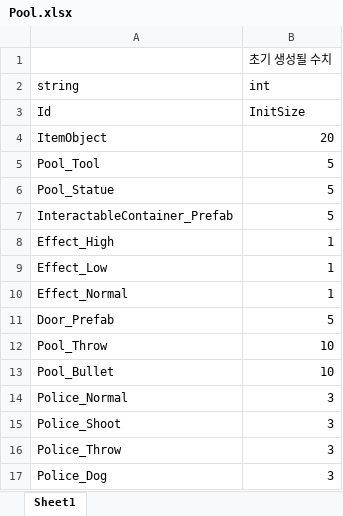
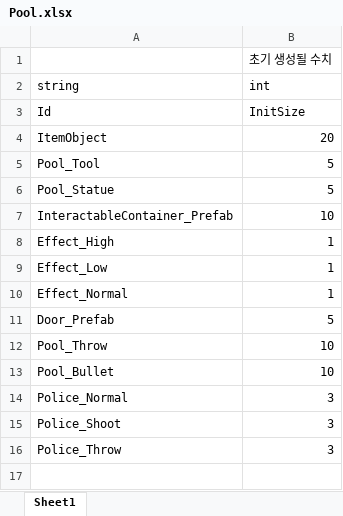
Before and after one commit to 6th-OzCooding/JewelThief, an Excel workbook: JsonConverter/ExcelFiles/Pool.xlsx, sheet Sheet1, drawn as a sheet; values as stored, in another font and other column widths than the file's, no borders; charts and pictures not drawn; the diff names each change by its address in the sheet, - before the commit and + after, or states it on an @@ line.

```diff
--- a/JsonConverter/ExcelFiles/Pool.xlsx (sheet Sheet1)
+++ b/JsonConverter/ExcelFiles/Pool.xlsx (sheet Sheet1)
-B7 (int): 5
+B7 (int): 10
-row 17: Police_Dog | 3
```
Also changed, not shown: charts or pictures, 3 other files.
